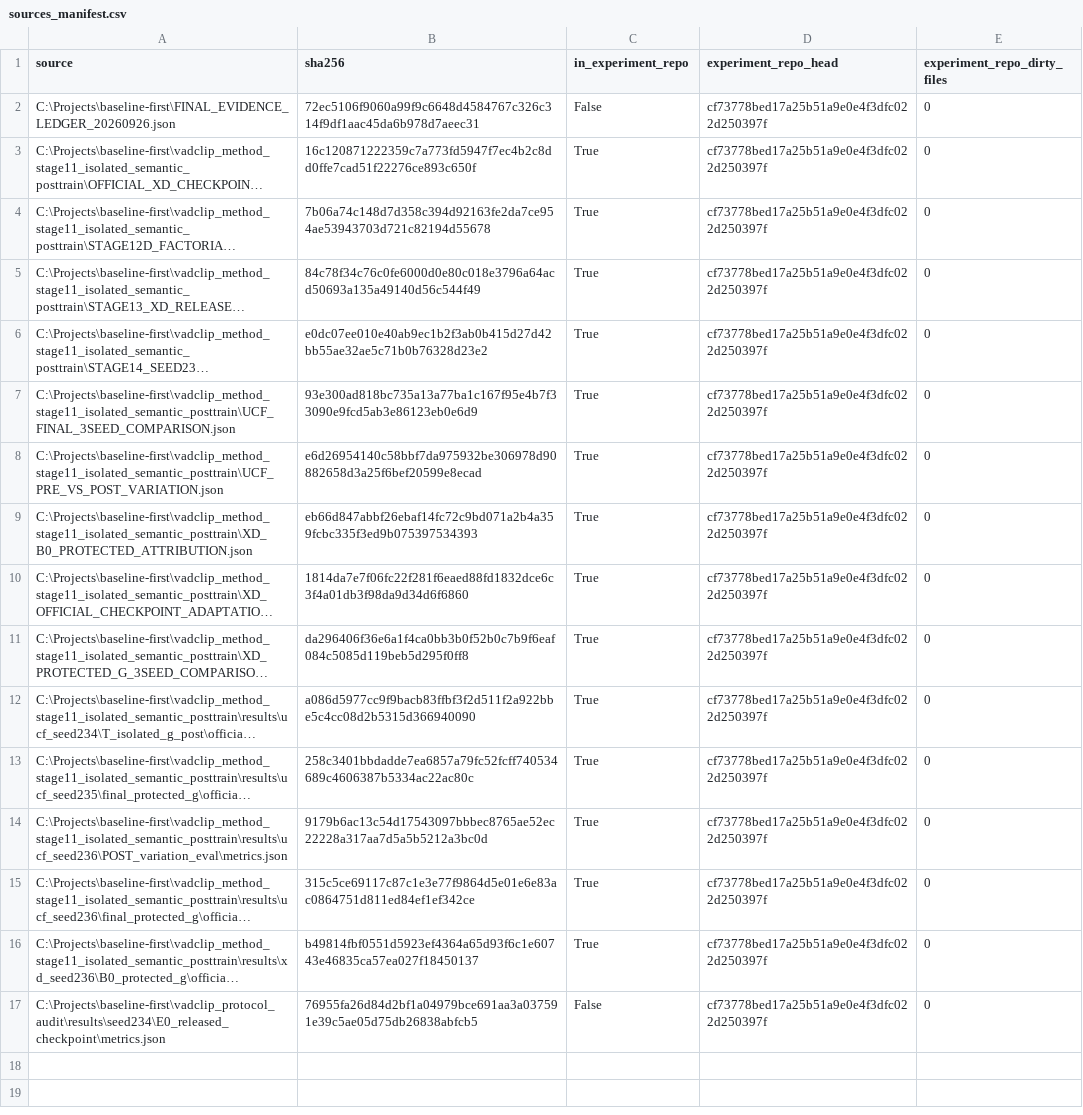
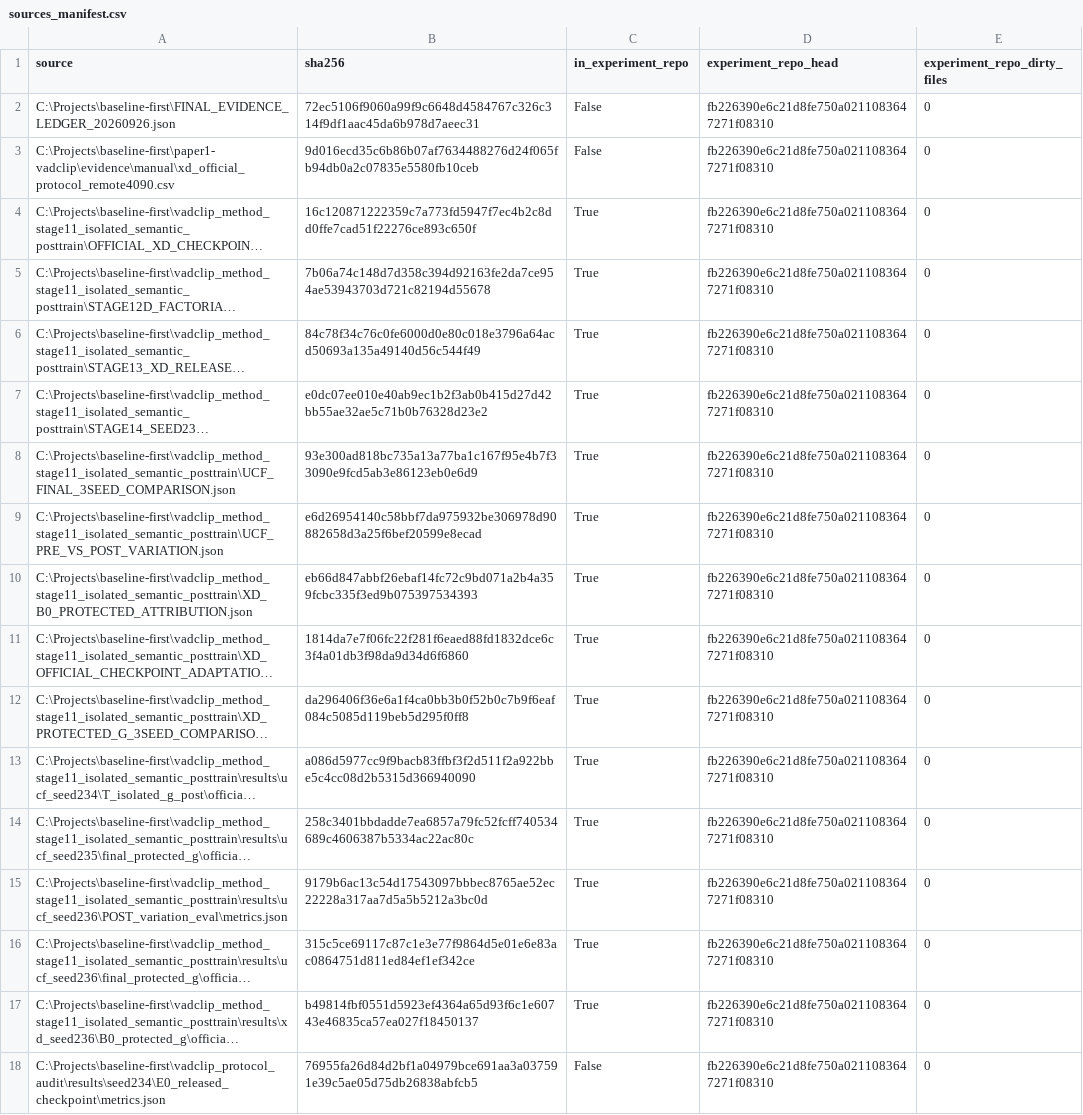
Before and after one commit to wante30/paper1-vadclip, a CSV file: evidence/sources_manifest.csv, drawn as a sheet; long unchanged cells end in …; addresses are those after the commit; the diff names each change by its address in the sheet, - before the commit and + after, or states it on an @@ line.

```diff
--- a/evidence/sources_manifest.csv
+++ b/evidence/sources_manifest.csv
-D2 (experiment_repo_head): cf73778bed17a25b51a9e0e4f3dfc022d250397f
+D2 (experiment_repo_head): fb226390e6c21d8fe750a0211083647271f08310
+row 3: C:\Projects\baseline-first\paper1-vadclip\evidence\manual\xd_official_protocol_remote4090.csv | 9d016ecd35c6b86b07af7634488276d24f065fb94db0a2c07835e5580fb10ceb | False | fb226390e6c21d8fe750a0211083647271f08310 | 0
-D4:D18 (experiment_repo_head): cf73778bed17a25b51a9e0e4f3dfc022d250397f
+D4:D18 (experiment_repo_head): fb226390e6c21d8fe750a0211083647271f08310
```
Also changed, not shown: evidence/aggregates.csv, evidence/coverage.csv, 52 other files.
